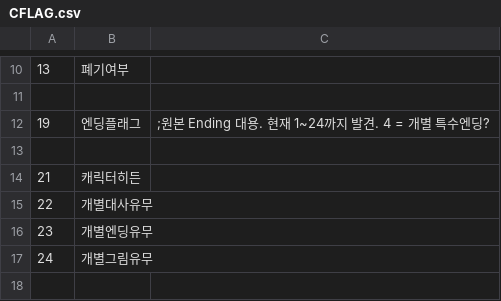
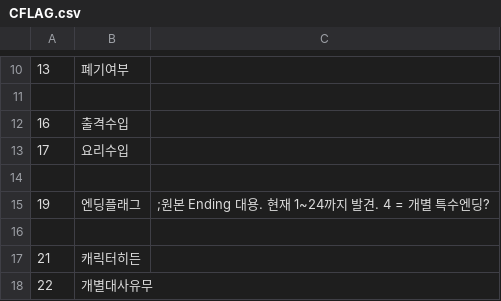
Before and after one commit to SecretU4/eraLAO, a CSV file: CSV/CFLAG.csv, drawn as a sheet; only a part is shown, gaps mark what is left out; the shorter side is filled out with more unchanged rows; the diff names each change by its address in the sheet, - before the commit and + after, or states it on an @@ line.

```diff
--- a/CSV/CFLAG.csv
+++ b/CSV/CFLAG.csv
+row 12: 16 | 출격수입
+row 13: 17 | 요리수입
+row 14: (empty)
```
Also changed, not shown: CSV/FLAG.csv.
